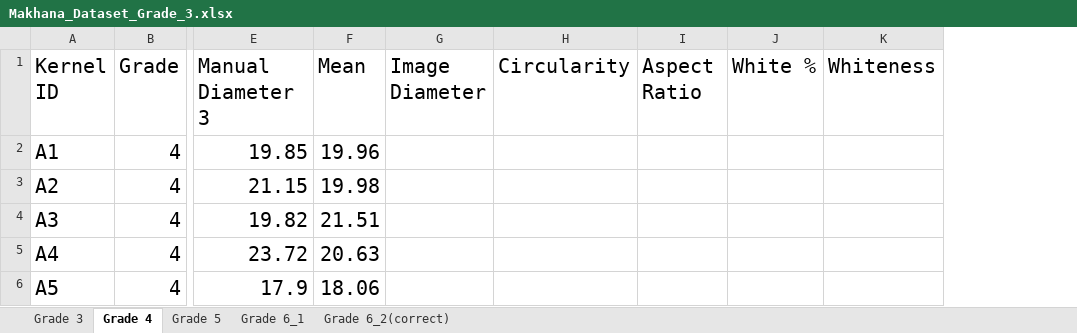
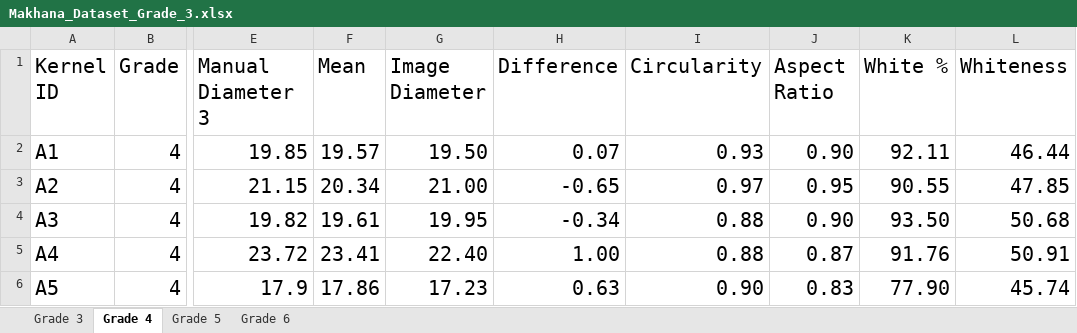
Before and after one commit to Viren1212/Makhana-Work, an Excel workbook: Makhana_Dataset_Grade_3.xlsx, sheet Grade 4, drawn as a sheet; only a part is shown, gaps mark what is left out; values as stored, in another font and other column widths than the file's, no borders; conditional formats not drawn; addresses are those after the commit; the diff covers the shown part only; the diff names each change by its address in the sheet, - before the commit and + after, or states it on an @@ line.

```diff
--- a/Makhana_Dataset_Grade_3.xlsx (sheet Grade 4)
+++ b/Makhana_Dataset_Grade_3.xlsx (sheet Grade 4)
-sheet tab: Grade 6_2(correct)
+sheet tab: Grade 6
-sheet tab: Grade 6_1
+column H (Difference), rows 2-6: 0.07 | -0.65 | -0.34 | 1.00 | 0.63
-F2 (Mean): 19.96
+F2 (Mean): 19.57
-G2 (Image Diameter): (empty)
+G2 (Image Diameter): 19.50
-I2 (Circularity): (empty)
+I2 (Circularity): 0.93
-J2 (Aspect Ratio): (empty)
+J2 (Aspect Ratio): 0.90
-K2 (White %): (empty)
+K2 (White %): 92.11
-L2 (Whiteness): (empty)
+L2 (Whiteness): 46.44
-F3 (Mean): 19.98
+F3 (Mean): 20.34
-G3 (Image Diameter): (empty)
+G3 (Image Diameter): 21.00
-I3 (Circularity): (empty)
+I3 (Circularity): 0.97
-J3 (Aspect Ratio): (empty)
+J3 (Aspect Ratio): 0.95
-K3 (White %): (empty)
+K3 (White %): 90.55
-L3 (Whiteness): (empty)
+L3 (Whiteness): 47.85
-F4 (Mean): 21.51
+F4 (Mean): 19.61
-G4 (Image Diameter): (empty)
+G4 (Image Diameter): 19.95
-I4:I5 (Circularity): (empty)
+I4:I5 (Circularity): 0.88
-J4 (Aspect Ratio): (empty)
+J4 (Aspect Ratio): 0.90
-K4 (White %): (empty)
+K4 (White %): 93.50
-L4 (Whiteness): (empty)
+L4 (Whiteness): 50.68
-F5 (Mean): 20.63
+F5 (Mean): 23.41
-G5 (Image Diameter): (empty)
+G5 (Image Diameter): 22.40
-J5 (Aspect Ratio): (empty)
+J5 (Aspect Ratio): 0.87
-K5 (White %): (empty)
+K5 (White %): 91.76
-L5 (Whiteness): (empty)
+L5 (Whiteness): 50.91
-F6 (Mean): 18.06
+F6 (Mean): 17.86
-G6 (Image Diameter): (empty)
+G6 (Image Diameter): 17.23
-I6 (Circularity): (empty)
+I6 (Circularity): 0.90
-J6 (Aspect Ratio): (empty)
+J6 (Aspect Ratio): 0.83
-K6 (White %): (empty)
+K6 (White %): 77.90
-L6 (Whiteness): (empty)
+L6 (Whiteness): 45.74
```
Also changed, not shown: 89 edited cells elsewhere in this sheet, sheet Grade 3, sheet Grade 5, sheet Grade 6, formulas that keep their value, 18 other files.
